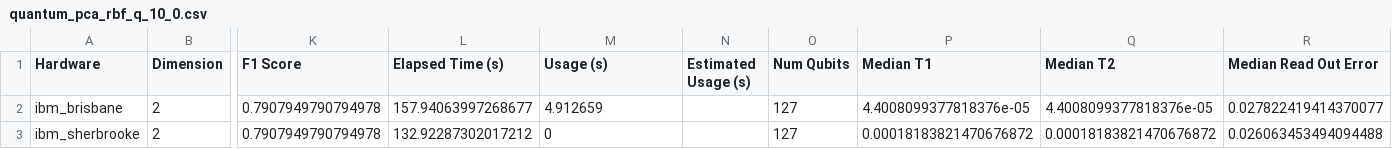
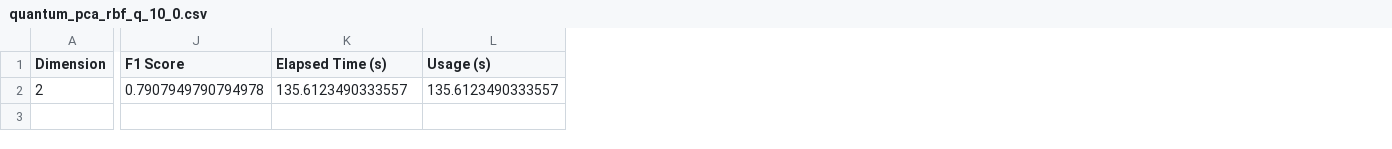
Before and after one commit to SthePasso/QPCA_in_SCM, a CSV file: quantum_pca_rbf_q_10_0.csv, drawn as a sheet; only a part is shown, gaps mark what is left out; removed rows and columns are numbered as before the commit, all else as after; rows hold the shown columns only; the diff names each change by its address in the sheet, - before the commit and + after, or states it on an @@ line.

```diff
--- a/quantum_pca_rbf_q_10_0.csv
+++ b/quantum_pca_rbf_q_10_0.csv
-column A (Hardware), row 2: ibm_brisbane
-column N (Estimated Usage (s)), empty
-column O (Num Qubits), row 2: 127
-column P (Median T1), row 2: 4.4008099377818376e-05
-column Q (Median T2), row 2: 4.4008099377818376e-05
-column R (Median Read Out Error), row 2: 0.027822419414370077
-K2 (Elapsed Time (s)): 157.94063997268677
+K2 (Elapsed Time (s)): 135.6123490333557
-L2 (Usage (s)): 4.912659
+L2 (Usage (s)): 135.6123490333557
-row 3: ibm_sherbrooke | 2 | 0.7907949790794978 | 132.92287302017212 | 0 |  | 127 | 0.00018183821470676872 | 0.00018183821470676872 | 0.026063453494094488
```
Also changed, not shown: src/quantum_pca_q_10_0.csv, 7 other files.
